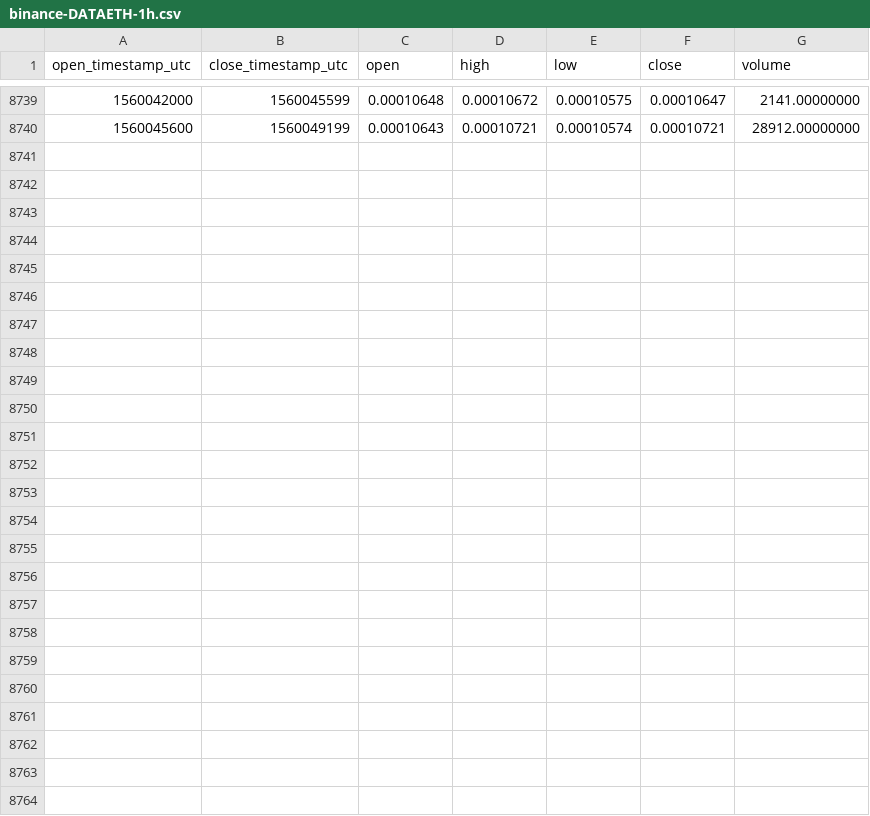
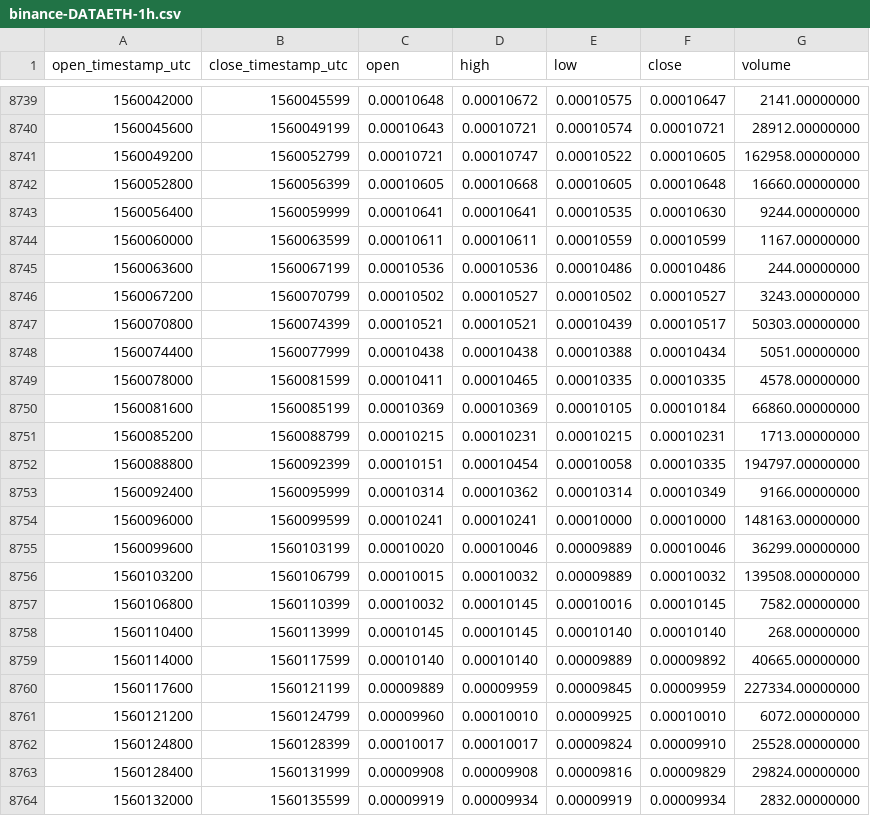
Before and after one commit to cryptobigbro/binance-DATAETH, a CSV file: binance-DATAETH-1h.csv, drawn as a sheet; only a part is shown, gaps mark what is left out.

Commit message:
Update OHLCV data.

```diff
--- a/binance-DATAETH-1h.csv
+++ b/binance-DATAETH-1h.csv
@@ -8740 +8740,25 @@ open_timestamp_utc,close_timestamp_utc,open,high,low,close,volume
 1560045600,1560049199,0.00010643,0.00010721,0.00010574,0.00010721,28912.00000000
+1560049200,1560052799,0.00010721,0.00010747,0.00010522,0.00010605,162958.00000000
+1560052800,1560056399,0.00010605,0.00010668,0.00010605,0.00010648,16660.00000000
+1560056400,1560059999,0.00010641,0.00010641,0.00010535,0.00010630,9244.00000000
+1560060000,1560063599,0.00010611,0.00010611,0.00010559,0.00010599,1167.00000000
+1560063600,1560067199,0.00010536,0.00010536,0.00010486,0.00010486,244.00000000
+1560067200,1560070799,0.00010502,0.00010527,0.00010502,0.00010527,3243.00000000
+1560070800,1560074399,0.00010521,0.00010521,0.00010439,0.00010517,50303.00000000
+1560074400,1560077999,0.00010438,0.00010438,0.00010388,0.00010434,5051.00000000
+1560078000,1560081599,0.00010411,0.00010465,0.00010335,0.00010335,4578.00000000
+1560081600,1560085199,0.00010369,0.00010369,0.00010105,0.00010184,66860.00000000
+1560085200,1560088799,0.00010215,0.00010231,0.00010215,0.00010231,1713.00000000
+1560088800,1560092399,0.00010151,0.00010454,0.00010058,0.00010335,194797.00000000
+1560092400,1560095999,0.00010314,0.00010362,0.00010314,0.00010349,9166.00000000
+1560096000,1560099599,0.00010241,0.00010241,0.00010000,0.00010000,148163.00000000
+1560099600,1560103199,0.00010020,0.00010046,0.00009889,0.00010046,36299.00000000
+1560103200,1560106799,0.00010015,0.00010032,0.00009889,0.00010032,139508.00000000
+1560106800,1560110399,0.00010032,0.00010145,0.00010016,0.00010145,7582.00000000
+1560110400,1560113999,0.00010145,0.00010145,0.00010140,0.00010140,268.00000000
+1560114000,1560117599,0.00010140,0.00010140,0.00009889,0.00009892,40665.00000000
+1560117600,1560121199,0.00009889,0.00009959,0.00009845,0.00009959,227334.00000000
+1560121200,1560124799,0.00009960,0.00010010,0.00009925,0.00010010,6072.00000000
+1560124800,1560128399,0.00010017,0.00010017,0.00009824,0.00009910,25528.00000000
+1560128400,1560131999,0.00009908,0.00009908,0.00009816,0.00009829,29824.00000000
+1560132000,1560135599,0.00009919,0.00009934,0.00009919,0.00009934,2832.00000000
```
Also changed, not shown: binance-DATAETH-1d.csv.
